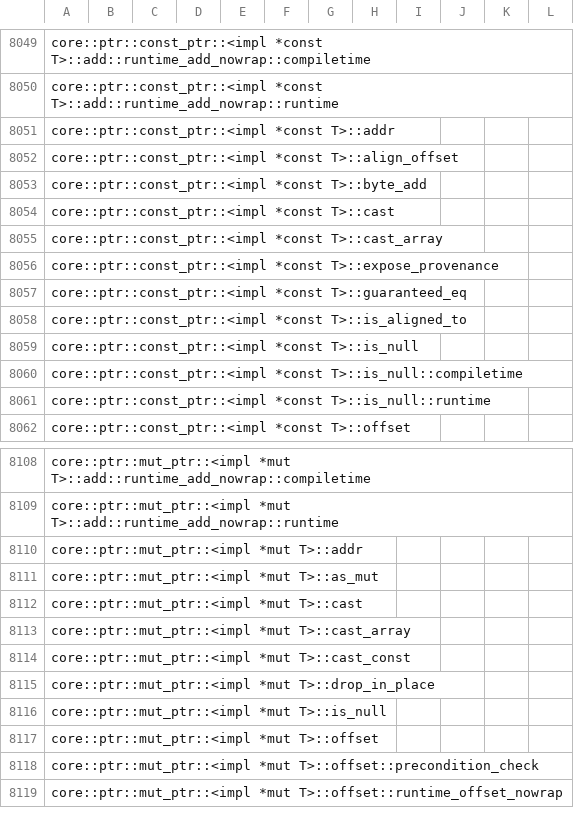
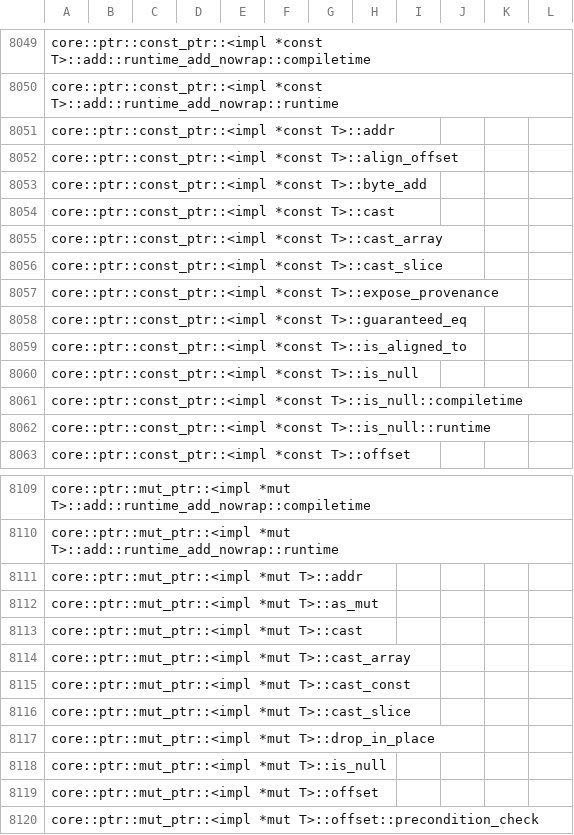
Before and after one commit to ferrocene/ferrocene, a CSV file: ferrocene/doc/symbol-report.csv, drawn as a sheet; only a part is shown, gaps mark what is left out; the shorter side is filled out with more unchanged rows; the diff names each change by its address in the sheet, - before the commit and + after, or states it on an @@ line.

```diff
--- a/ferrocene/doc/symbol-report.csv
+++ b/ferrocene/doc/symbol-report.csv
+row 8056: core::ptr::const_ptr::<impl *const T>::cast_slice
+row 8116: core::ptr::mut_ptr::<impl *mut T>::cast_slice
```
Also changed, not shown: 19 other files.
